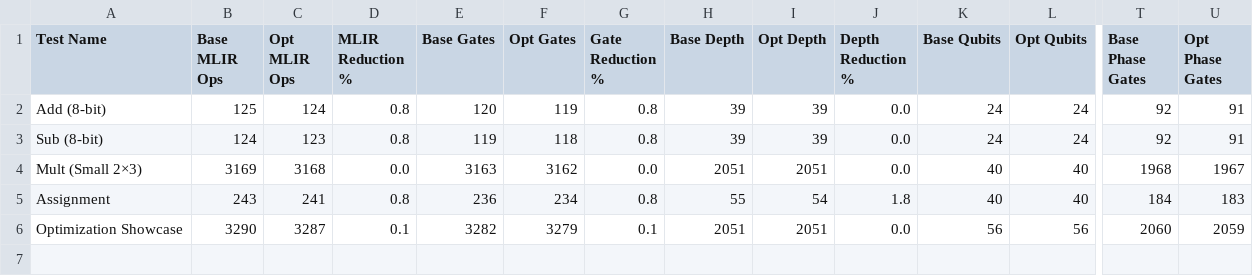
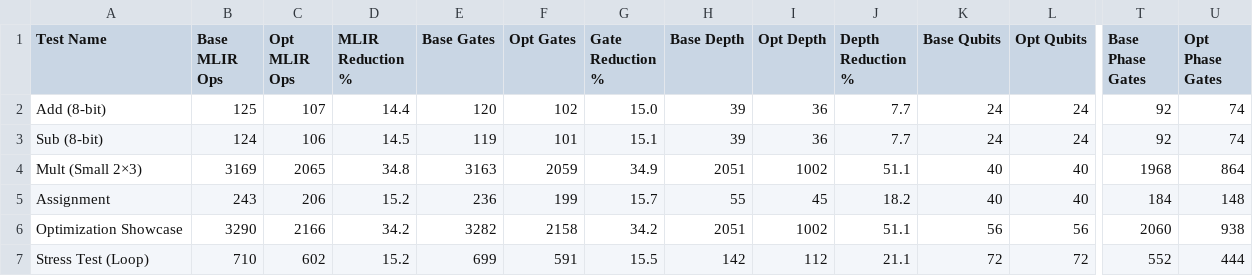
Before and after one commit to pitesse/C2Q, a CSV file: benchmarks_data/results.csv, drawn as a sheet; only a part is shown, gaps mark what is left out; rows hold the shown columns only; the diff names each change by its address in the sheet, - before the commit and + after, or states it on an @@ line.

Commit message:
working benchmark

```diff
--- a/benchmarks_data/results.csv
+++ b/benchmarks_data/results.csv
-C2 (Opt MLIR Ops): 124
+C2 (Opt MLIR Ops): 107
-D2 (MLIR Reduction %): 0.8
+D2 (MLIR Reduction %): 14.4
-F2 (Opt Gates): 119
+F2 (Opt Gates): 102
-G2 (Gate Reduction %): 0.8
+G2 (Gate Reduction %): 15.0
-I2:I3 (Opt Depth): 39
+I2:I3 (Opt Depth): 36
-J2:J3 (Depth Reduction %): 0.0
+J2:J3 (Depth Reduction %): 7.7
-U2:U3 (Opt Phase Gates): 91
+U2:U3 (Opt Phase Gates): 74
-C3 (Opt MLIR Ops): 123
+C3 (Opt MLIR Ops): 106
-D3 (MLIR Reduction %): 0.8
+D3 (MLIR Reduction %): 14.5
-F3 (Opt Gates): 118
+F3 (Opt Gates): 101
-G3 (Gate Reduction %): 0.8
+G3 (Gate Reduction %): 15.1
-C4 (Opt MLIR Ops): 3168
+C4 (Opt MLIR Ops): 2065
-D4 (MLIR Reduction %): 0.0
+D4 (MLIR Reduction %): 34.8
-F4 (Opt Gates): 3162
+F4 (Opt Gates): 2059
-G4 (Gate Reduction %): 0.0
+G4 (Gate Reduction %): 34.9
-I4 (Opt Depth): 2051
+I4 (Opt Depth): 1002
-J4 (Depth Reduction %): 0.0
+J4 (Depth Reduction %): 51.1
-U4 (Opt Phase Gates): 1967
+U4 (Opt Phase Gates): 864
-C5 (Opt MLIR Ops): 241
+C5 (Opt MLIR Ops): 206
-D5 (MLIR Reduction %): 0.8
+D5 (MLIR Reduction %): 15.2
-F5 (Opt Gates): 234
+F5 (Opt Gates): 199
-G5 (Gate Reduction %): 0.8
+G5 (Gate Reduction %): 15.7
-I5 (Opt Depth): 54
+I5 (Opt Depth): 45
-J5 (Depth Reduction %): 1.8
+J5 (Depth Reduction %): 18.2
-U5 (Opt Phase Gates): 183
+U5 (Opt Phase Gates): 148
-C6 (Opt MLIR Ops): 3287
+C6 (Opt MLIR Ops): 2166
-D6 (MLIR Reduction %): 0.1
+D6 (MLIR Reduction %): 34.2
-F6 (Opt Gates): 3279
+F6 (Opt Gates): 2158
-G6 (Gate Reduction %): 0.1
+G6 (Gate Reduction %): 34.2
-I6 (Opt Depth): 2051
+I6 (Opt Depth): 1002
-J6 (Depth Reduction %): 0.0
+J6 (Depth Reduction %): 51.1
-U6 (Opt Phase Gates): 2059
+U6 (Opt Phase Gates): 938
+row 7: Stress Test (Loop) | 710 | 602 | 15.2 | 699 | 591 | 15.5 | 142 | 112 | 21.1 | 72 | 72 | 552 | 444
```
Also changed, not shown: 14 other files.
